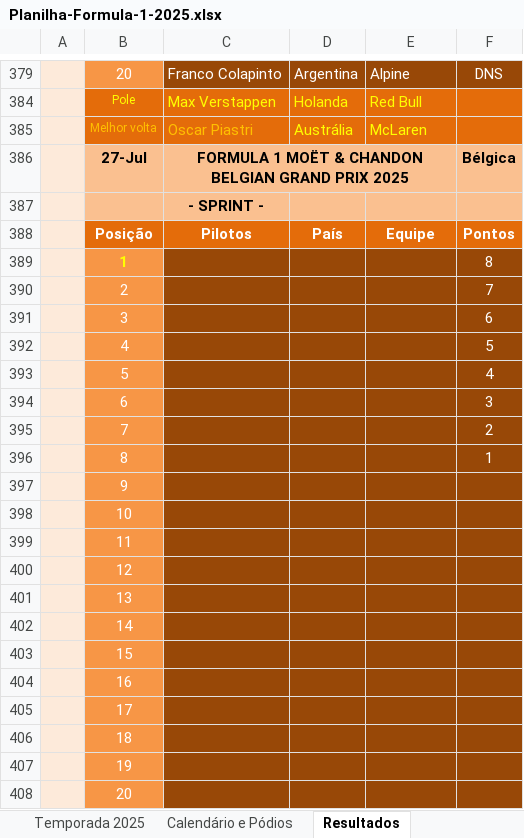
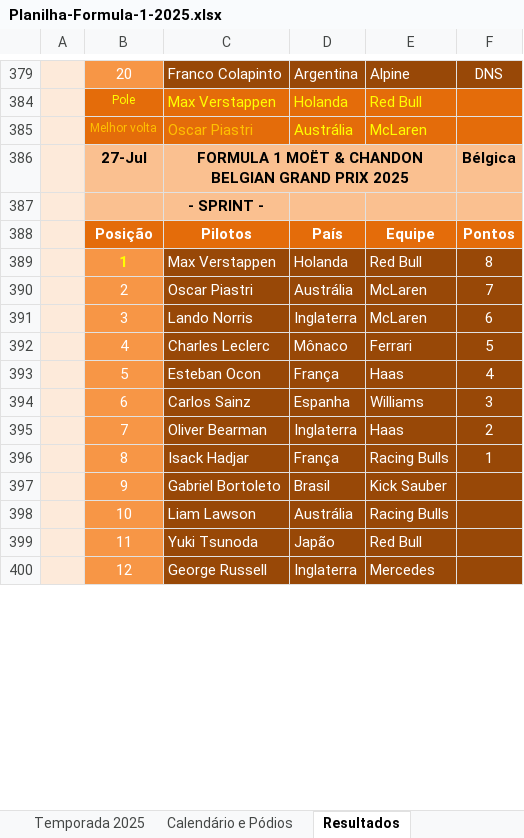
Before and after one commit to maurilyn/f1-planilha-2025, an Excel workbook: Planilha-Formula-1-2025.xlsx, sheet Resultados, drawn as a sheet; only a part is shown, gaps mark what is left out; values as stored, in another font and other column widths than the file's, no borders; conditional formats not drawn; removed rows and columns are numbered as before the commit, all else as after; the diff covers the shown part only; the diff names each change by its address in the sheet, - before the commit and + after, or states it on an @@ line.

Commit message:
Att Belgica GP

```diff
--- a/Planilha-Formula-1-2025.xlsx (sheet Resultados)
+++ b/Planilha-Formula-1-2025.xlsx (sheet Resultados)
-row 389:  | 1 |  |  |  | 8
-row 390:  | 2 |  |  |  | 7
-row 391:  | 3 |  |  |  | 6
-row 392:  | 4 |  |  |  | 5
-row 393:  | 5 |  |  |  | 4
-row 394:  | 6 |  |  |  | 3
-row 395:  | 7 |  |  |  | 2
-row 396:  | 8 |  |  |  | 1
-row 397:  | 9
-row 398:  | 10
-row 399:  | 11
-row 400:  | 12
-row 401:  | 13
-row 402:  | 14
-row 403:  | 15
-row 404:  | 16
-row 405:  | 17
-row 406:  | 18
-row 407:  | 19
-row 408:  | 20
+row 389:  | 1 | Max Verstappen | Holanda | Red Bull | 8
+row 390:  | 2 | Oscar Piastri | Austrália | McLaren | 7
+row 391:  | 3 | Lando Norris | Inglaterra | McLaren | 6
+row 392:  | 4 | Charles Leclerc | Mônaco | Ferrari | 5
+row 393:  | 5 | Esteban Ocon | França | Haas | 4
+row 394:  | 6 | Carlos Sainz | Espanha | Williams | 3
+row 395:  | 7 | Oliver Bearman | Inglaterra | Haas | 2
+row 396:  | 8 | Isack Hadjar | França | Racing Bulls | 1
+row 397:  | 9 | Gabriel Bortoleto | Brasil | Kick Sauber
+row 398:  | 10 | Liam Lawson | Austrália | Racing Bulls
+row 399:  | 11 | Yuki Tsunoda | Japão | Red Bull
+row 400:  | 12 | George Russell | Inglaterra | Mercedes
```
Also changed, not shown: 30 added rows and 22 removed rows elsewhere in this sheet, sheet Temporada 2025, sheet Calendário e Pódios, formulas that keep their value, hidden cells.
